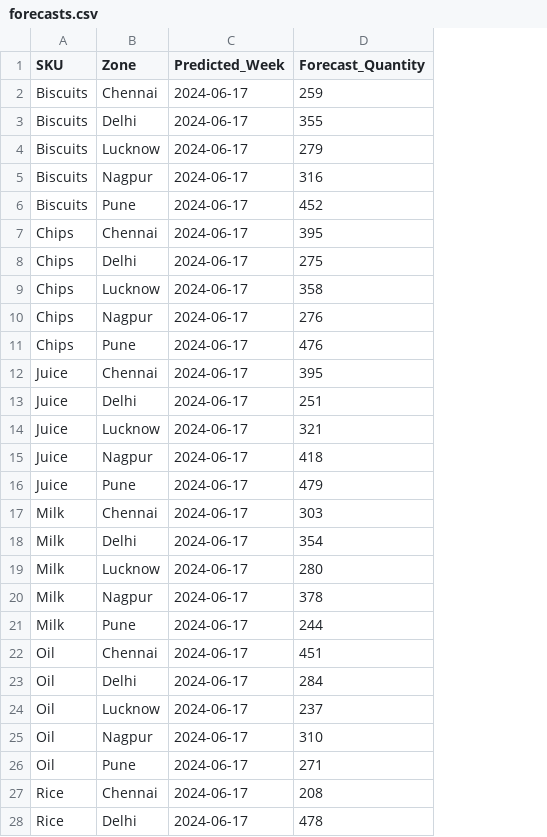
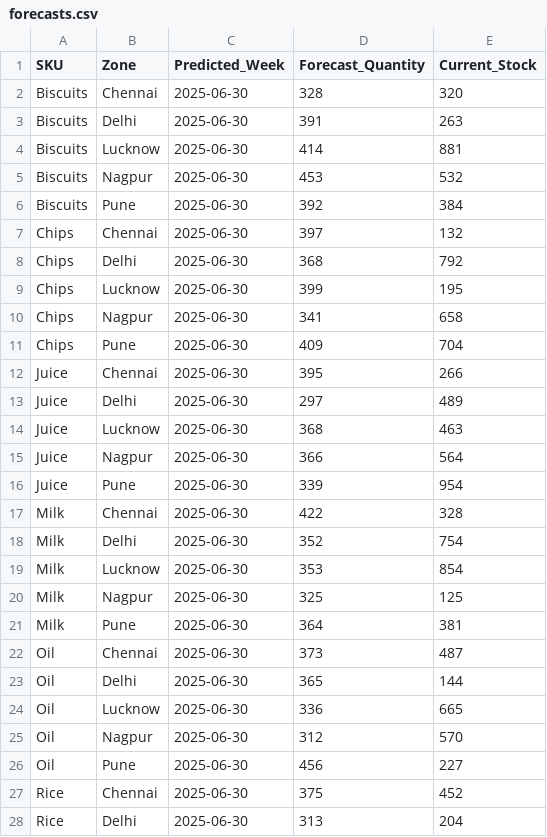
Before and after one commit to Tejasmarke1/sparkathon_invetory_rebalancing, a CSV file: outputs/forecasts.csv, drawn as a sheet; only a part is shown; the diff covers the shown part only; the diff names each change by its address in the sheet, - before the commit and + after, or states it on an @@ line.

```diff
--- a/outputs/forecasts.csv
+++ b/outputs/forecasts.csv
+column E (Current_Stock), rows 2-28: 320 | 263 | 881 | 532 | 384 | 132 | 792 | 195 | 658 | 704 | 266 | 489 | 463 | 564 | 954 | 328 | 754 | 854 | 125 | 381 | 487 | 144 | 665 | 570 | 227 | 452 | 204
-C2:C28 (Predicted_Week): 2024-06-17
+C2:C28 (Predicted_Week): 2025-06-30
-D2 (Forecast_Quantity): 259
+D2 (Forecast_Quantity): 328
-D3 (Forecast_Quantity): 355
+D3 (Forecast_Quantity): 391
-D4 (Forecast_Quantity): 279
+D4 (Forecast_Quantity): 414
-D5 (Forecast_Quantity): 316
+D5 (Forecast_Quantity): 453
-D6 (Forecast_Quantity): 452
+D6 (Forecast_Quantity): 392
-D7 (Forecast_Quantity): 395
+D7 (Forecast_Quantity): 397
-D8 (Forecast_Quantity): 275
+D8 (Forecast_Quantity): 368
-D9 (Forecast_Quantity): 358
+D9 (Forecast_Quantity): 399
-D10 (Forecast_Quantity): 276
+D10 (Forecast_Quantity): 341
-D11 (Forecast_Quantity): 476
+D11 (Forecast_Quantity): 409
-D13 (Forecast_Quantity): 251
+D13 (Forecast_Quantity): 297
-D14 (Forecast_Quantity): 321
+D14 (Forecast_Quantity): 368
-D15 (Forecast_Quantity): 418
+D15 (Forecast_Quantity): 366
-D16 (Forecast_Quantity): 479
+D16 (Forecast_Quantity): 339
-D17 (Forecast_Quantity): 303
+D17 (Forecast_Quantity): 422
-D18 (Forecast_Quantity): 354
+D18 (Forecast_Quantity): 352
-D19 (Forecast_Quantity): 280
+D19 (Forecast_Quantity): 353
-D20 (Forecast_Quantity): 378
+D20 (Forecast_Quantity): 325
-D21 (Forecast_Quantity): 244
+D21 (Forecast_Quantity): 364
-D22 (Forecast_Quantity): 451
+D22 (Forecast_Quantity): 373
-D23 (Forecast_Quantity): 284
+D23 (Forecast_Quantity): 365
-D24 (Forecast_Quantity): 237
+D24 (Forecast_Quantity): 336
-D25 (Forecast_Quantity): 310
+D25 (Forecast_Quantity): 312
-D26 (Forecast_Quantity): 271
+D26 (Forecast_Quantity): 456
-D27 (Forecast_Quantity): 208
+D27 (Forecast_Quantity): 375
-D28 (Forecast_Quantity): 478
+D28 (Forecast_Quantity): 313
```
Also changed, not shown: 46 edited cells elsewhere in this file, 11 other files.
